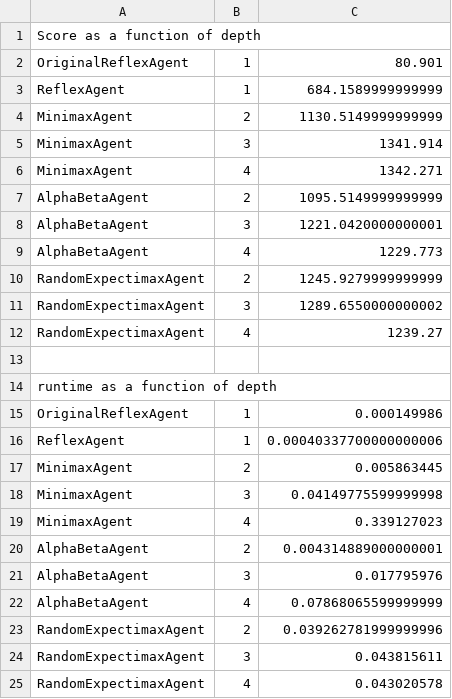
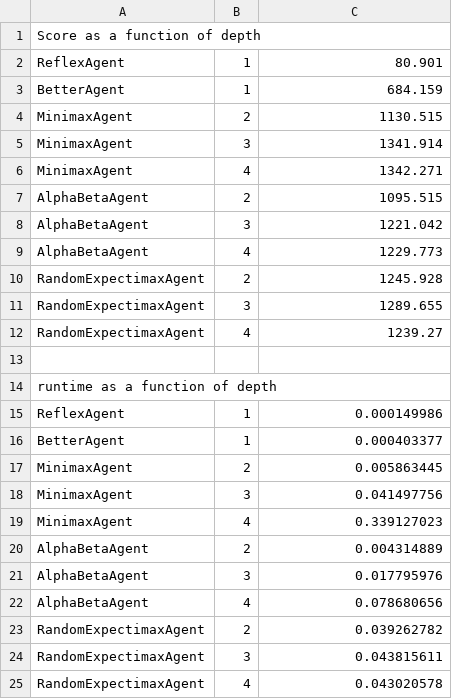
Before and after one commit to daisp/Pac-Man, a CSV file: graphRes.csv, drawn as a sheet; removed rows and columns are numbered as before the commit, all else as after; the diff names each change by its address in the sheet, - before the commit and + after, or states it on an @@ line.

Commit message:
added graphs the graphRes.csv file.

```diff
--- a/graphRes.csv
+++ b/graphRes.csv
-A2: OriginalReflexAgent
+A2: ReflexAgent
-row 3: ReflexAgent | 1 | 684.1589999999999
+row 3: BetterAgent | 1 | 684.159
-C4: 1130.5149999999999
+C4: 1130.515
-C7: 1095.5149999999999
+C7: 1095.515
-C8: 1221.0420000000001
+C8: 1221.042
-C10: 1245.9279999999999
+C10: 1245.928
-C11: 1289.6550000000002
+C11: 1289.655
-A15: OriginalReflexAgent
+A15: ReflexAgent
-row 16: ReflexAgent | 1 | 0.00040337700000000006
+row 16: BetterAgent | 1 | 0.000403377
-C18: 0.04149775599999998
+C18: 0.041497756
-C20: 0.004314889000000001
+C20: 0.004314889
-C22: 0.07868065599999999
+C22: 0.078680656
-C23: 0.039262781999999996
+C23: 0.039262782
```
